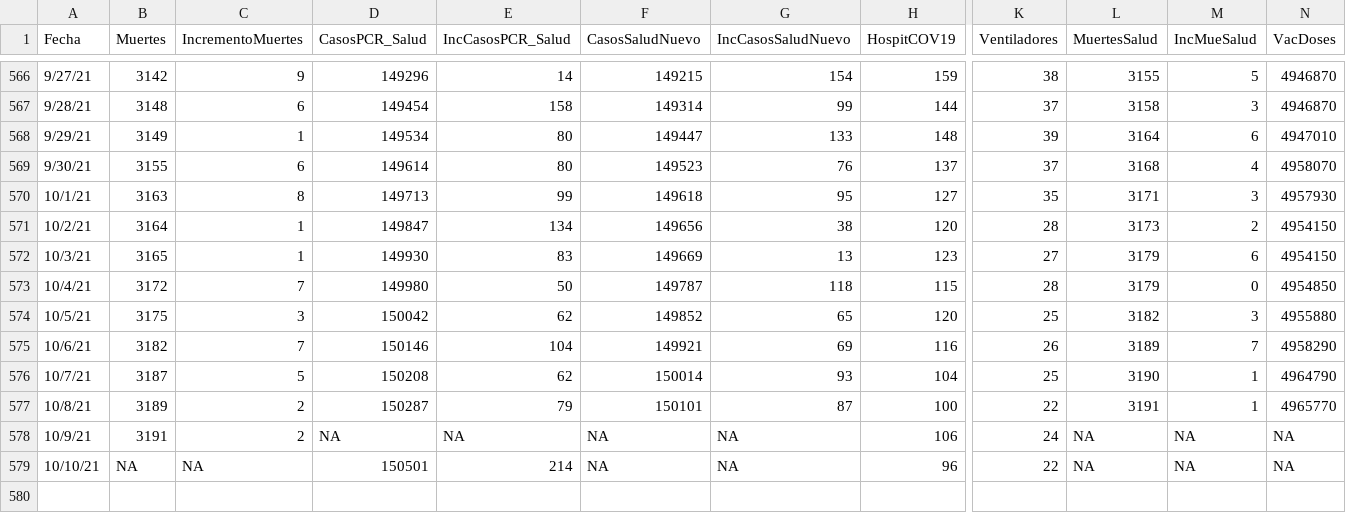
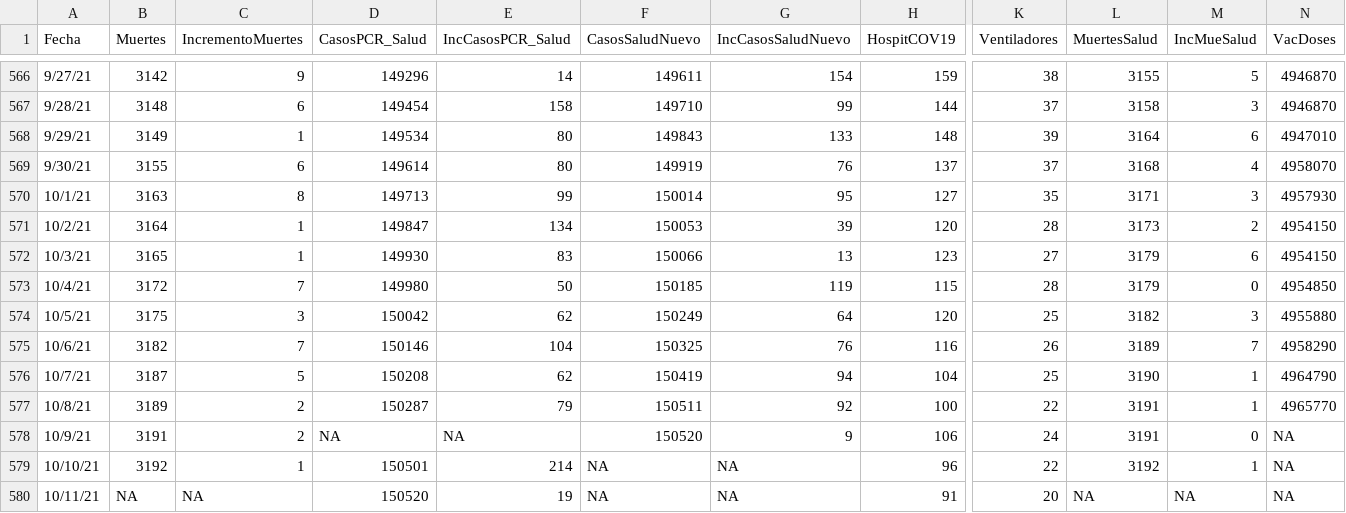
Before and after one commit to rafalab/pr-covid, a CSV file: dashboard/data/DatosMortalidad.csv, drawn as a sheet; only a part is shown, gaps mark what is left out; rows hold the shown columns only; the diff covers the shown part only; the diff names each change by its address in the sheet, - before the commit and + after, or states it on an @@ line.

```diff
--- a/dashboard/data/DatosMortalidad.csv
+++ b/dashboard/data/DatosMortalidad.csv
-F566 (CasosSaludNuevo): 149215
+F566 (CasosSaludNuevo): 149611
-F567 (CasosSaludNuevo): 149314
+F567 (CasosSaludNuevo): 149710
-F568 (CasosSaludNuevo): 149447
+F568 (CasosSaludNuevo): 149843
-F569 (CasosSaludNuevo): 149523
+F569 (CasosSaludNuevo): 149919
-F570 (CasosSaludNuevo): 149618
+F570 (CasosSaludNuevo): 150014
-F571 (CasosSaludNuevo): 149656
+F571 (CasosSaludNuevo): 150053
-G571 (IncCasosSaludNuevo): 38
+G571 (IncCasosSaludNuevo): 39
-F572 (CasosSaludNuevo): 149669
+F572 (CasosSaludNuevo): 150066
-F573 (CasosSaludNuevo): 149787
+F573 (CasosSaludNuevo): 150185
-G573 (IncCasosSaludNuevo): 118
+G573 (IncCasosSaludNuevo): 119
-F574 (CasosSaludNuevo): 149852
+F574 (CasosSaludNuevo): 150249
-G574 (IncCasosSaludNuevo): 65
+G574 (IncCasosSaludNuevo): 64
-F575 (CasosSaludNuevo): 149921
+F575 (CasosSaludNuevo): 150325
-G575 (IncCasosSaludNuevo): 69
+G575 (IncCasosSaludNuevo): 76
-F576 (CasosSaludNuevo): 150014
+F576 (CasosSaludNuevo): 150419
-G576 (IncCasosSaludNuevo): 93
+G576 (IncCasosSaludNuevo): 94
-F577 (CasosSaludNuevo): 150101
+F577 (CasosSaludNuevo): 150511
-G577 (IncCasosSaludNuevo): 87
+G577 (IncCasosSaludNuevo): 92
-F578 (CasosSaludNuevo): NA
+F578 (CasosSaludNuevo): 150520
-G578 (IncCasosSaludNuevo): NA
+G578 (IncCasosSaludNuevo): 9
-L578 (MuertesSalud): NA
+L578 (MuertesSalud): 3191
-M578 (IncMueSalud): NA
+M578 (IncMueSalud): 0
-B579 (Muertes): NA
+B579 (Muertes): 3192
-C579 (IncrementoMuertes): NA
+C579 (IncrementoMuertes): 1
-L579 (MuertesSalud): NA
+L579 (MuertesSalud): 3192
-M579 (IncMueSalud): NA
+M579 (IncMueSalud): 1
+row 580: 10/11/21 | NA | NA | 150520 | 19 | NA | NA | 91 | 20 | NA | NA | NA
```
Also changed, not shown: 31 edited cells elsewhere in this file.
